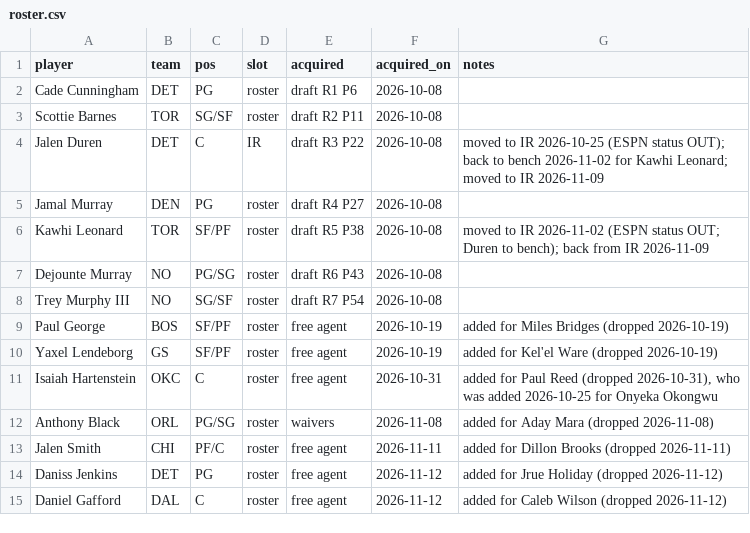
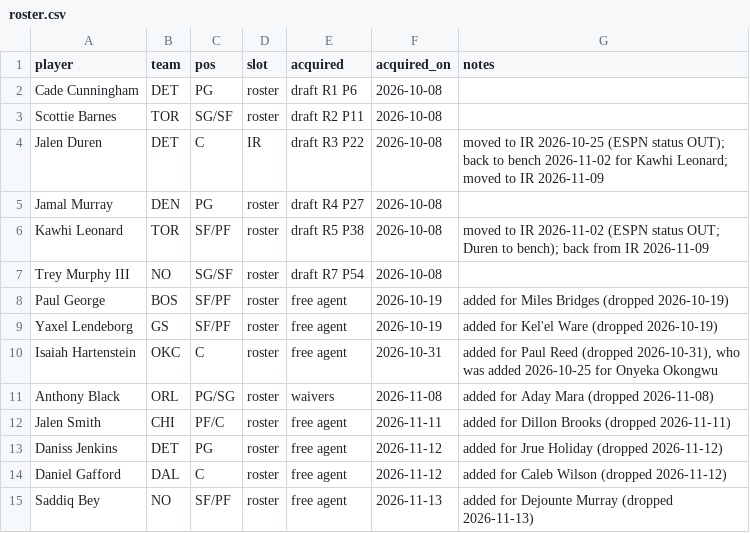
Before and after one commit to Kintukka2/NBA-FANTASY, a CSV file: council/roster.csv, drawn as a sheet.

```diff
--- a/council/roster.csv
+++ b/council/roster.csv
@@ -6,3 +6,2 @@ Jamal Murray,DEN,PG,roster,draft R4 P27,2026-10-08,
 Kawhi Leonard,TOR,SF/PF,roster,draft R5 P38,2026-10-08,moved to IR 2026-11-02 (ESPN status OUT; Duren to bench); back from IR 2026-11-09
-Dejounte Murray,NO,PG/SG,roster,draft R6 P43,2026-10-08,
 Trey Murphy III,NO,SG/SF,roster,draft R7 P54,2026-10-08,
@@ -15 +14,2 @@ Daniss Jenkins,DET,PG,roster,free agent,2026-11-12,added for Jrue Holiday (dropp
 Daniel Gafford,DAL,C,roster,free agent,2026-11-12,added for Caleb Wilson (dropped 2026-11-12)
+Saddiq Bey,NO,SF/PF,roster,free agent,2026-11-13,added for Dejounte Murray (dropped 2026-11-13)
```
Also changed, not shown: council/news_overrides.csv, 6 other files.
